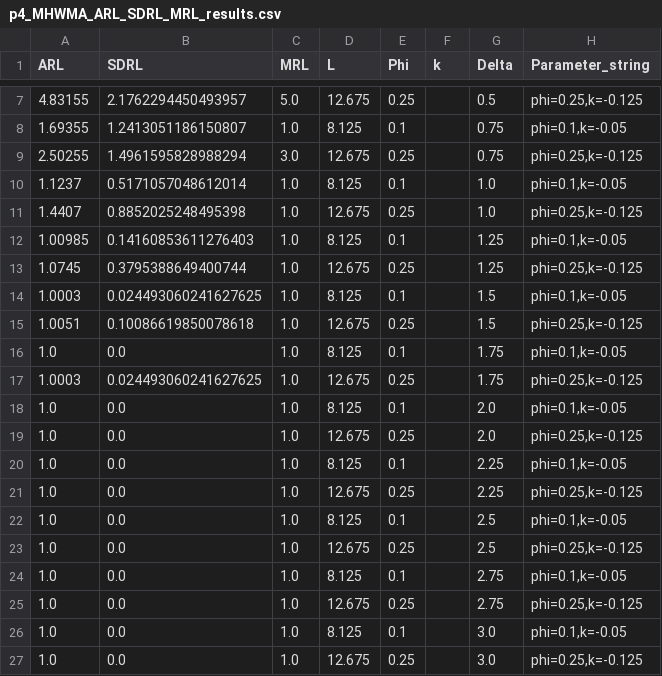
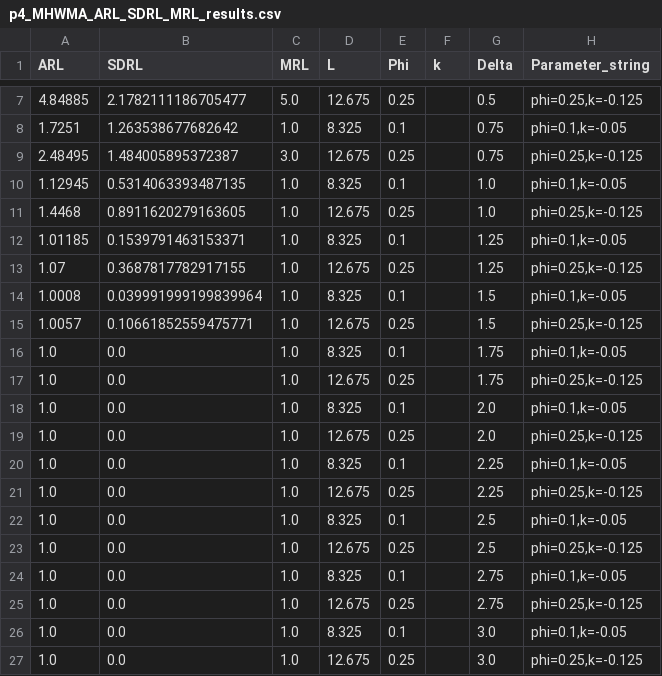
Before and after one commit to Luke-Pieters/Masters_research, a CSV file: results/multivariate_results/p4_MHWMA_ARL_SDRL_MRL_results.csv, drawn as a sheet; only a part is shown, gaps mark what is left out; the diff covers the shown part only.

```diff
--- a/results/multivariate_results/p4_MHWMA_ARL_SDRL_MRL_results.csv
+++ b/results/multivariate_results/p4_MHWMA_ARL_SDRL_MRL_results.csv
@@ -7,21 +7,21 @@ ARL,SDRL,MRL,L,Phi,k,Delta,Parameter_string
-4.83155,2.1762294450493957,5.0,12.675,0.25,,0.5,"phi=0.25,k=-0.125"
-1.69355,1.2413051186150807,1.0,8.125,0.1,,0.75,"phi=0.1,k=-0.05"
-2.50255,1.4961595828988294,3.0,12.675,0.25,,0.75,"phi=0.25,k=-0.125"
-1.1237,0.5171057048612014,1.0,8.125,0.1,,1.0,"phi=0.1,k=-0.05"
-1.4407,0.8852025248495398,1.0,12.675,0.25,,1.0,"phi=0.25,k=-0.125"
-1.00985,0.14160853611276403,1.0,8.125,0.1,,1.25,"phi=0.1,k=-0.05"
-1.0745,0.3795388649400744,1.0,12.675,0.25,,1.25,"phi=0.25,k=-0.125"
-1.0003,0.024493060241627625,1.0,8.125,0.1,,1.5,"phi=0.1,k=-0.05"
-1.0051,0.10086619850078618,1.0,12.675,0.25,,1.5,"phi=0.25,k=-0.125"
-1.0,0.0,1.0,8.125,0.1,,1.75,"phi=0.1,k=-0.05"
-1.0003,0.024493060241627625,1.0,12.675,0.25,,1.75,"phi=0.25,k=-0.125"
-1.0,0.0,1.0,8.125,0.1,,2.0,"phi=0.1,k=-0.05"
+4.84885,2.1782111186705477,5.0,12.675,0.25,,0.5,"phi=0.25,k=-0.125"
+1.7251,1.263538677682642,1.0,8.325,0.1,,0.75,"phi=0.1,k=-0.05"
+2.48495,1.484005895372387,3.0,12.675,0.25,,0.75,"phi=0.25,k=-0.125"
+1.12945,0.5314063393487135,1.0,8.325,0.1,,1.0,"phi=0.1,k=-0.05"
+1.4468,0.8911620279163605,1.0,12.675,0.25,,1.0,"phi=0.25,k=-0.125"
+1.01185,0.1539791463153371,1.0,8.325,0.1,,1.25,"phi=0.1,k=-0.05"
+1.07,0.3687817782917155,1.0,12.675,0.25,,1.25,"phi=0.25,k=-0.125"
+1.0008,0.039991999199839964,1.0,8.325,0.1,,1.5,"phi=0.1,k=-0.05"
+1.0057,0.10661852559475771,1.0,12.675,0.25,,1.5,"phi=0.25,k=-0.125"
+1.0,0.0,1.0,8.325,0.1,,1.75,"phi=0.1,k=-0.05"
+1.0,0.0,1.0,12.675,0.25,,1.75,"phi=0.25,k=-0.125"
+1.0,0.0,1.0,8.325,0.1,,2.0,"phi=0.1,k=-0.05"
 1.0,0.0,1.0,12.675,0.25,,2.0,"phi=0.25,k=-0.125"
-1.0,0.0,1.0,8.125,0.1,,2.25,"phi=0.1,k=-0.05"
+1.0,0.0,1.0,8.325,0.1,,2.25,"phi=0.1,k=-0.05"
 1.0,0.0,1.0,12.675,0.25,,2.25,"phi=0.25,k=-0.125"
-1.0,0.0,1.0,8.125,0.1,,2.5,"phi=0.1,k=-0.05"
+1.0,0.0,1.0,8.325,0.1,,2.5,"phi=0.1,k=-0.05"
 1.0,0.0,1.0,12.675,0.25,,2.5,"phi=0.25,k=-0.125"
-1.0,0.0,1.0,8.125,0.1,,2.75,"phi=0.1,k=-0.05"
+1.0,0.0,1.0,8.325,0.1,,2.75,"phi=0.1,k=-0.05"
 1.0,0.0,1.0,12.675,0.25,,2.75,"phi=0.25,k=-0.125"
-1.0,0.0,1.0,8.125,0.1,,3.0,"phi=0.1,k=-0.05"
+1.0,0.0,1.0,8.325,0.1,,3.0,"phi=0.1,k=-0.05"
 1.0,0.0,1.0,12.675,0.25,,3.0,"phi=0.25,k=-0.125"
```
Also changed, not shown: 1 added row, 1 removed row and 10 edited cells elsewhere in this file, 9 other files.
